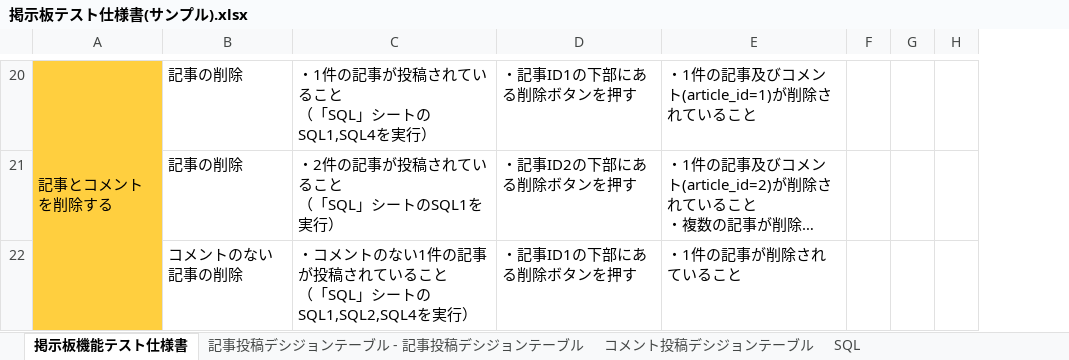
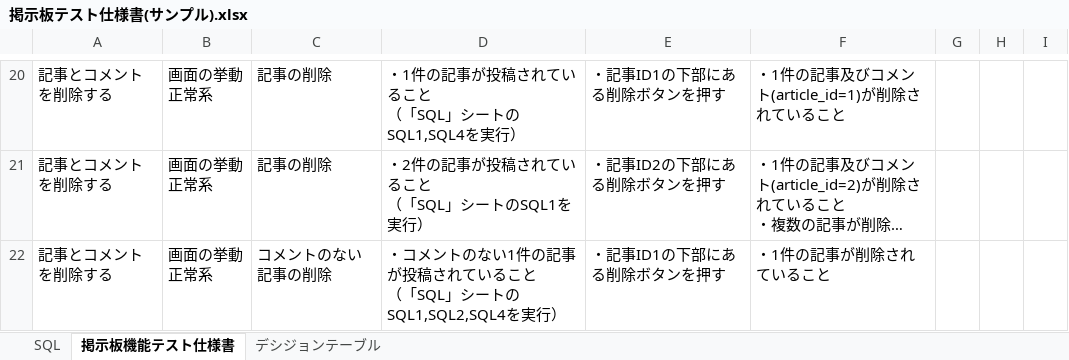
Before and after one commit to igamasayuki/sample-bbs, an Excel workbook: テスト仕様書/掲示板テスト仕様書(サンプル).xlsx, sheet 掲示板機能テスト仕様書, drawn as a sheet; only a part is shown, gaps mark what is left out; long unchanged cells end in …; values as stored, in another font and other column widths than the file's, no borders; removed rows and columns are numbered as before the commit, all else as after; ↵ is a line break in a cell; the diff covers the shown part only; the diff names each change by its address in the sheet, - before the commit and + after, or states it on an @@ line.

```diff
--- a/テスト仕様書/掲示板テスト仕様書(サンプル).xlsx (sheet 掲示板機能テスト仕様書)
+++ b/テスト仕様書/掲示板テスト仕様書(サンプル).xlsx (sheet 掲示板機能テスト仕様書)
-sheet tab: 記事投稿デシジョンテーブル - 記事投稿デシジョンテーブル
+sheet tab: デシジョンテーブル
-sheet tab: コメント投稿デシジョンテーブル
@@ sheet tab order changed: SQL | 掲示板機能テスト仕様書 | デシジョンテーブル @@
+column B, rows 20-22: all 画面の挙動 ↵ 正常系
-A20 fill: #FFCF3F
+A20 fill: none
-A20:A22 merged
-A21:A22: (empty)
+A21:A22: 記事とコメントを削除する
```
Also changed, not shown: 7 added rows, 7 removed rows, 13 edited cells, cell formats and merged cells elsewhere in this sheet, sheet デシジョンテーブル.
